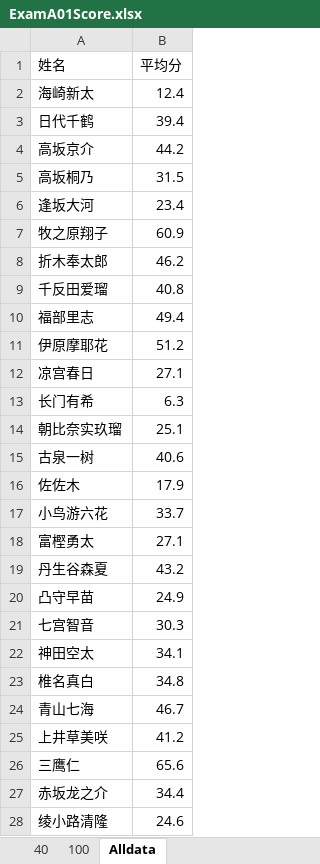
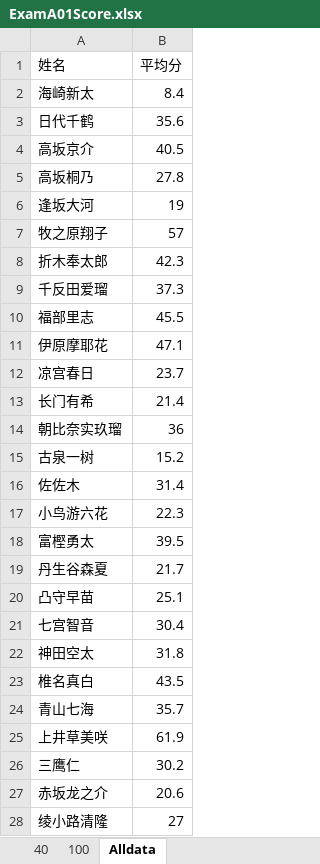
Before and after one commit to MuRongxin/MathTech, an Excel workbook: MathTechPy/data/ExamA01Score.xlsx, sheet Alldata, drawn as a sheet; only a part is shown; values as stored, in another font and other column widths than the file's, no borders; the diff covers the shown part only; the diff names each change by its address in the sheet, - before the commit and + after, or states it on an @@ line.

```diff
--- a/MathTechPy/data/ExamA01Score.xlsx (sheet Alldata)
+++ b/MathTechPy/data/ExamA01Score.xlsx (sheet Alldata)
-B2 (平均分): 12.4
+B2 (平均分): 8.4
-B3 (平均分): 39.4
+B3 (平均分): 35.6
-B4 (平均分): 44.2
+B4 (平均分): 40.5
-B5 (平均分): 31.5
+B5 (平均分): 27.8
-B6 (平均分): 23.4
+B6 (平均分): 19
-B7 (平均分): 60.9
+B7 (平均分): 57
-B8 (平均分): 46.2
+B8 (平均分): 42.3
-B9 (平均分): 40.8
+B9 (平均分): 37.3
-B10 (平均分): 49.4
+B10 (平均分): 45.5
-B11 (平均分): 51.2
+B11 (平均分): 47.1
-B12 (平均分): 27.1
+B12 (平均分): 23.7
-B13 (平均分): 6.3
+B13 (平均分): 21.4
-B14 (平均分): 25.1
+B14 (平均分): 36
-B15 (平均分): 40.6
+B15 (平均分): 15.2
-B16 (平均分): 17.9
+B16 (平均分): 31.4
-B17 (平均分): 33.7
+B17 (平均分): 22.3
-B18 (平均分): 27.1
+B18 (平均分): 39.5
-B19 (平均分): 43.2
+B19 (平均分): 21.7
-B20 (平均分): 24.9
+B20 (平均分): 25.1
-B21 (平均分): 30.3
+B21 (平均分): 30.4
-B22 (平均分): 34.1
+B22 (平均分): 31.8
-B23 (平均分): 34.8
+B23 (平均分): 43.5
-B24 (平均分): 46.7
+B24 (平均分): 35.7
-B25 (平均分): 41.2
+B25 (平均分): 61.9
-B26 (平均分): 65.6
+B26 (平均分): 30.2
-B27 (平均分): 34.4
+B27 (平均分): 20.6
-B28 (平均分): 24.6
+B28 (平均分): 27
```
Also changed, not shown: 23 edited cells elsewhere in this sheet, sheet 40, sheet 100, MathTechPy/data/ExamA02Score.xlsx, MathTechPy/data/ExamA03Score.xlsx, 4 other files.
